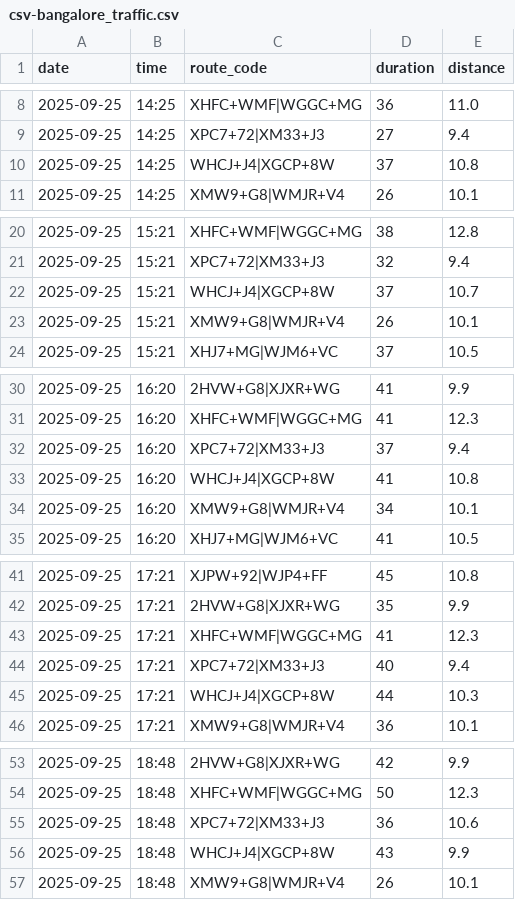
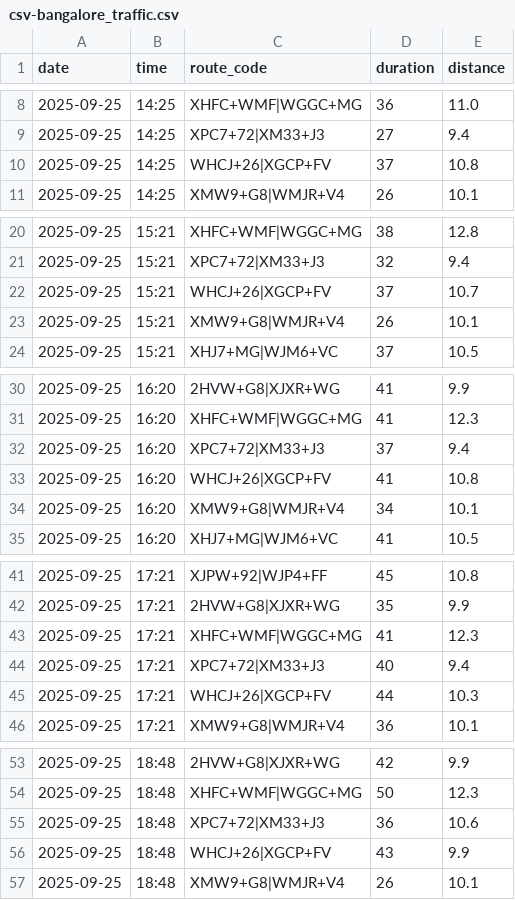
Before and after one commit to thecont1/blr-traffic-monitor, a CSV file: csv-bangalore_traffic.csv, drawn as a sheet; only a part is shown, gaps mark what is left out; the diff covers the shown part only.

Commit message:
Changed Plus Codes of 🚇 RV Road → 🚇 Vijayanagar

```diff
--- a/csv-bangalore_traffic.csv
+++ b/csv-bangalore_traffic.csv
@@ -9,3 +9,3 @@ date,time,route_code,duration,distance
 2025-09-25,14:25,XPC7+72|XM33+J3,27,9.4
-2025-09-25,14:25,WHCJ+J4|XGCP+8W,37,10.8
+2025-09-25,14:25,WHCJ+26|XGCP+FV,37,10.8
 2025-09-25,14:25,XMW9+G8|WMJR+V4,26,10.1
@@ -21,3 +21,3 @@ date,time,route_code,duration,distance
 2025-09-25,15:21,XPC7+72|XM33+J3,32,9.4
-2025-09-25,15:21,WHCJ+J4|XGCP+8W,37,10.7
+2025-09-25,15:21,WHCJ+26|XGCP+FV,37,10.7
 2025-09-25,15:21,XMW9+G8|WMJR+V4,26,10.1
@@ -32,3 +32,3 @@ date,time,route_code,duration,distance
 2025-09-25,16:20,XPC7+72|XM33+J3,37,9.4
-2025-09-25,16:20,WHCJ+J4|XGCP+8W,41,10.8
+2025-09-25,16:20,WHCJ+26|XGCP+FV,41,10.8
 2025-09-25,16:20,XMW9+G8|WMJR+V4,34,10.1
@@ -44,3 +44,3 @@ date,time,route_code,duration,distance
 2025-09-25,17:21,XPC7+72|XM33+J3,40,9.4
-2025-09-25,17:21,WHCJ+J4|XGCP+8W,44,10.3
+2025-09-25,17:21,WHCJ+26|XGCP+FV,44,10.3
 2025-09-25,17:21,XMW9+G8|WMJR+V4,36,10.1
@@ -55,3 +55,3 @@ date,time,route_code,duration,distance
 2025-09-25,18:48,XPC7+72|XM33+J3,36,10.6
-2025-09-25,18:48,WHCJ+J4|XGCP+8W,43,9.9
+2025-09-25,18:48,WHCJ+26|XGCP+FV,43,9.9
 2025-09-25,18:48,XMW9+G8|WMJR+V4,26,10.1
```
Also changed, not shown: 5 edited cells elsewhere in this file.
